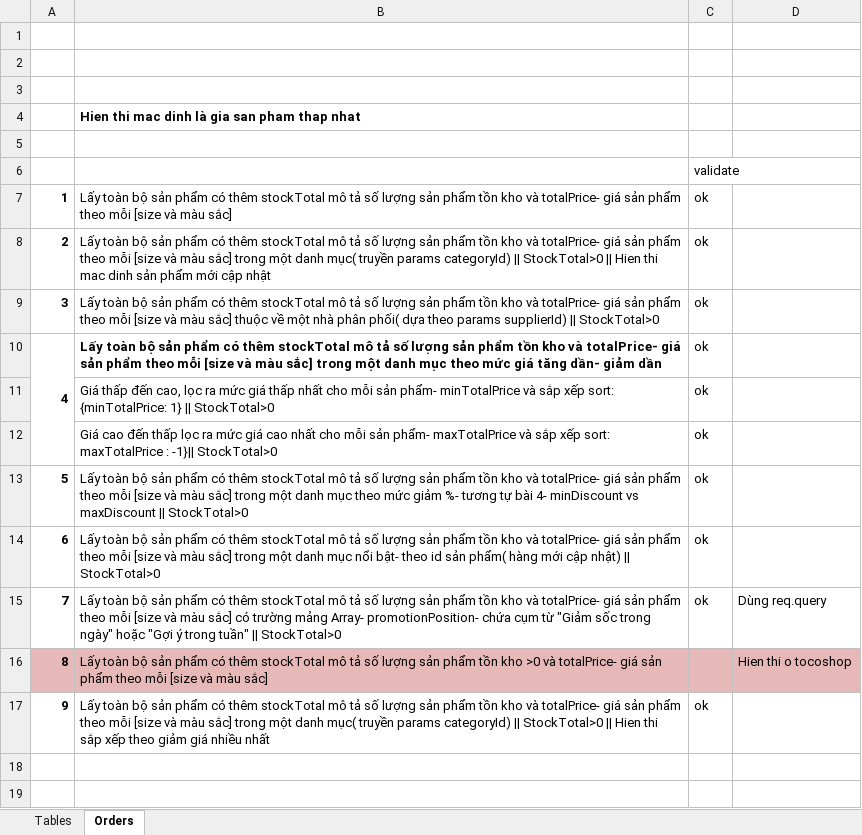
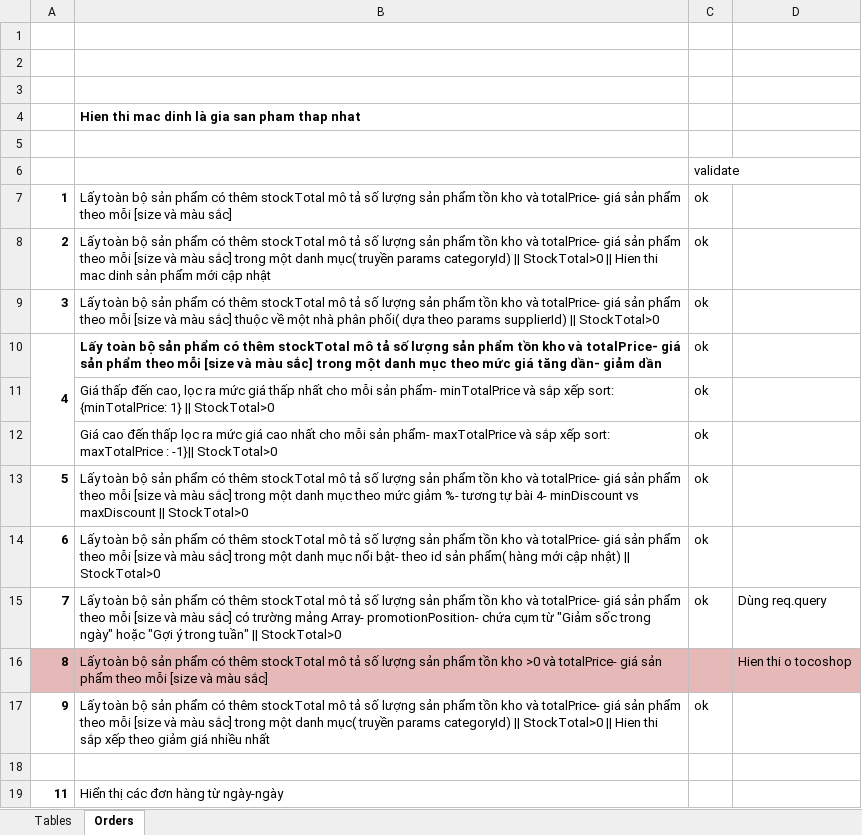
Before and after one commit to ThanhTu26092002/ToCoShop, an Excel workbook: ADoc Nhóm 2 (Nghĩa - Tự - Ánh)/Database ToCoClothes ( Nghĩa - Tự - Ánh).xlsx, sheet Orders, drawn as a sheet; values as stored, in another font and other column widths than the file's, no borders; the diff names each change by its address in the sheet, - before the commit and + after, or states it on an @@ line.

```diff
--- a/ADoc Nhóm 2 (Nghĩa - Tự - Ánh)/Database ToCoClothes ( Nghĩa - Tự - Ánh).xlsx (sheet Orders)
+++ b/ADoc Nhóm 2 (Nghĩa - Tự - Ánh)/Database ToCoClothes ( Nghĩa - Tự - Ánh).xlsx (sheet Orders)
+row 18: (empty)
+row 19: 11 | Hiển thị các đơn hàng từ ngày-ngày
```
Also changed, not shown: 8 other files.
